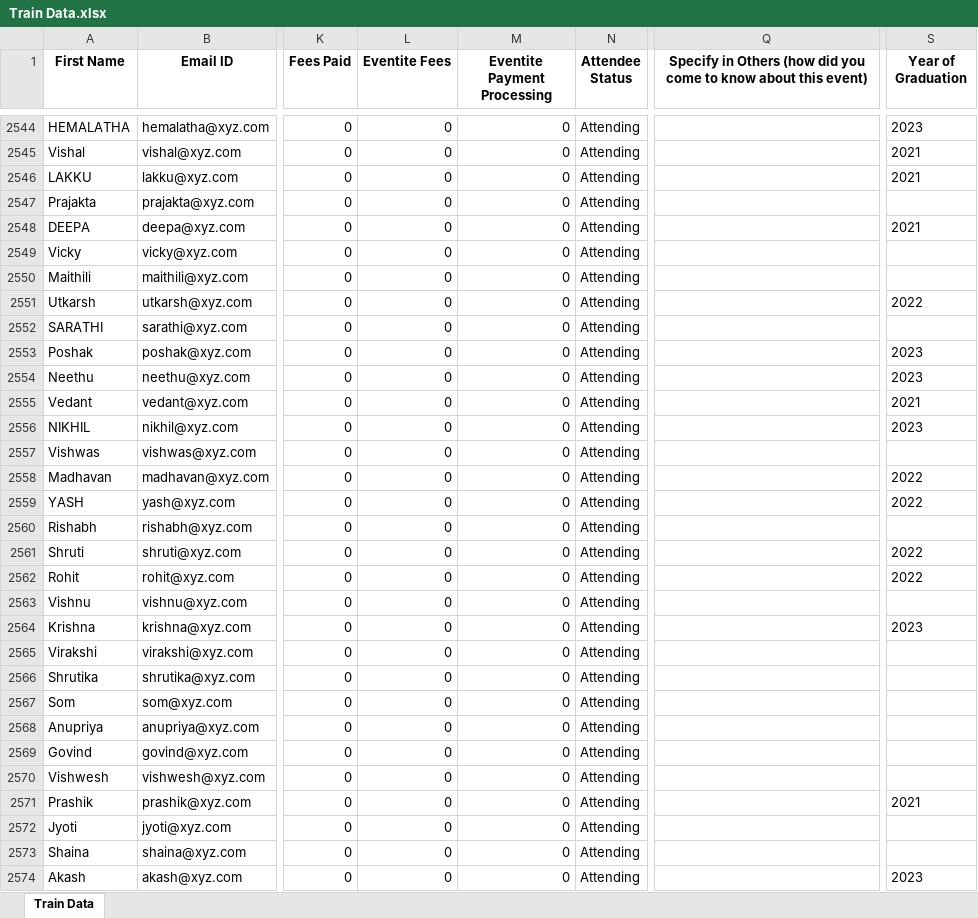
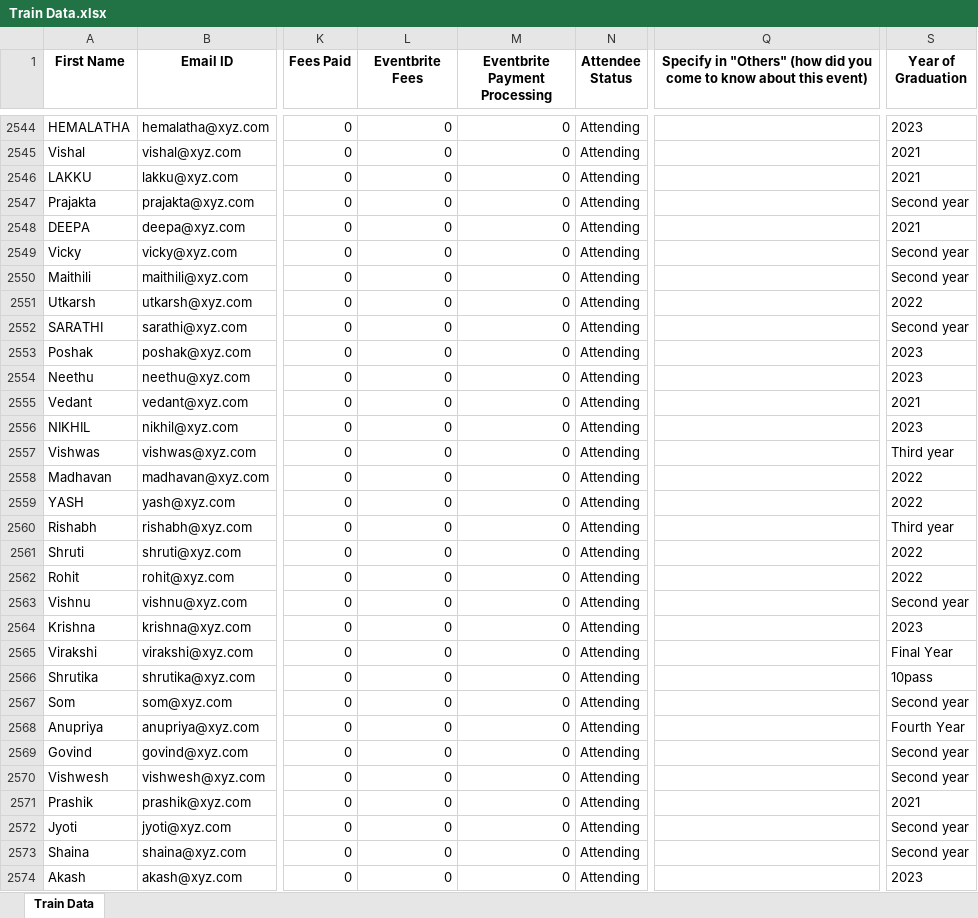
Before and after one commit to rasheed-devt/Prediction-of-Placement-Status, an Excel workbook: Train Data.xlsx, sheet Train Data, drawn as a sheet; only a part is shown, gaps mark what is left out; values as stored, in another font and other column widths than the file's, no borders; the diff covers the shown part only; the diff names each change by its address in the sheet, - before the commit and + after, or states it on an @@ line.

```diff
--- a/Train Data.xlsx (sheet Train Data)
+++ b/Train Data.xlsx (sheet Train Data)
-L1: Eventite Fees
+L1: Eventbrite Fees
-M1: Eventite Payment Processing
+M1: Eventbrite Payment Processing
-Q1: Specify in Others (how did…
+Q1: Specify in "Others" (how did…
-S2547 (Year of Graduation): (empty)
+S2547 (Year of Graduation): Second year
-S2549:S2550 (Year of Graduation): (empty)
+S2549:S2550 (Year of Graduation): Second year
-S2552 (Year of Graduation): (empty)
+S2552 (Year of Graduation): Second year
-S2557 (Year of Graduation): (empty)
+S2557 (Year of Graduation): Third year
-S2560 (Year of Graduation): (empty)
+S2560 (Year of Graduation): Third year
-S2563 (Year of Graduation): (empty)
+S2563 (Year of Graduation): Second year
-S2565 (Year of Graduation): (empty)
+S2565 (Year of Graduation): Final Year
-S2566 (Year of Graduation): (empty)
+S2566 (Year of Graduation): 10pass
-S2567 (Year of Graduation): (empty)
+S2567 (Year of Graduation): Second year
-S2568 (Year of Graduation): (empty)
+S2568 (Year of Graduation): Fourth Year
-S2569:S2570 (Year of Graduation): (empty)
+S2569:S2570 (Year of Graduation): Second year
-S2572:S2573 (Year of Graduation): (empty)
+S2572:S2573 (Year of Graduation): Second year
```
Also changed, not shown: 361 edited cells elsewhere in this sheet, Prediction of Placement Status.xlsx, Test Data.xlsx, 1 other file.
